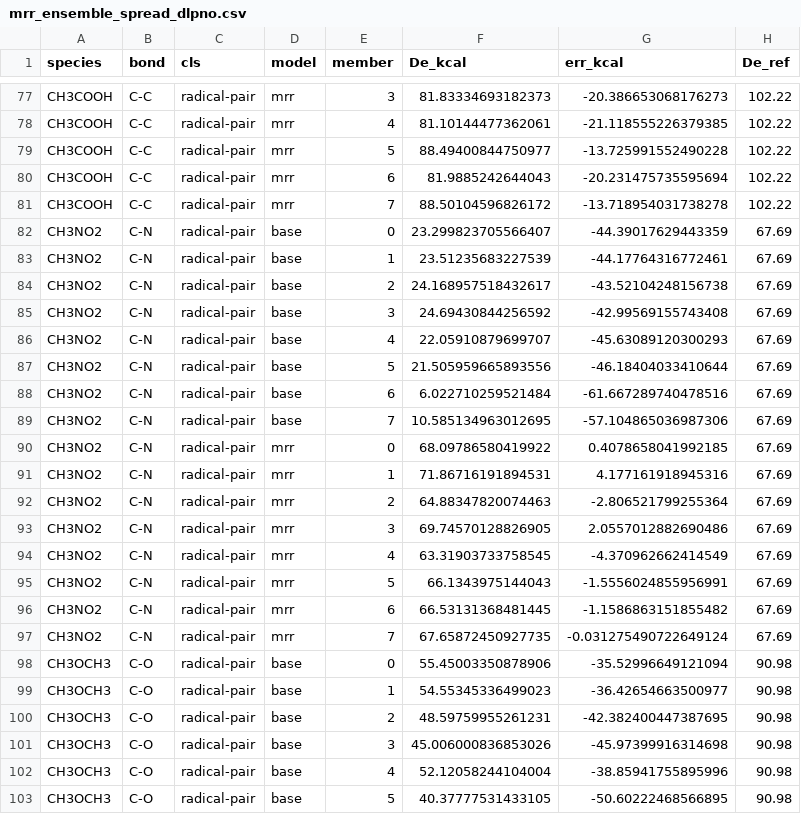
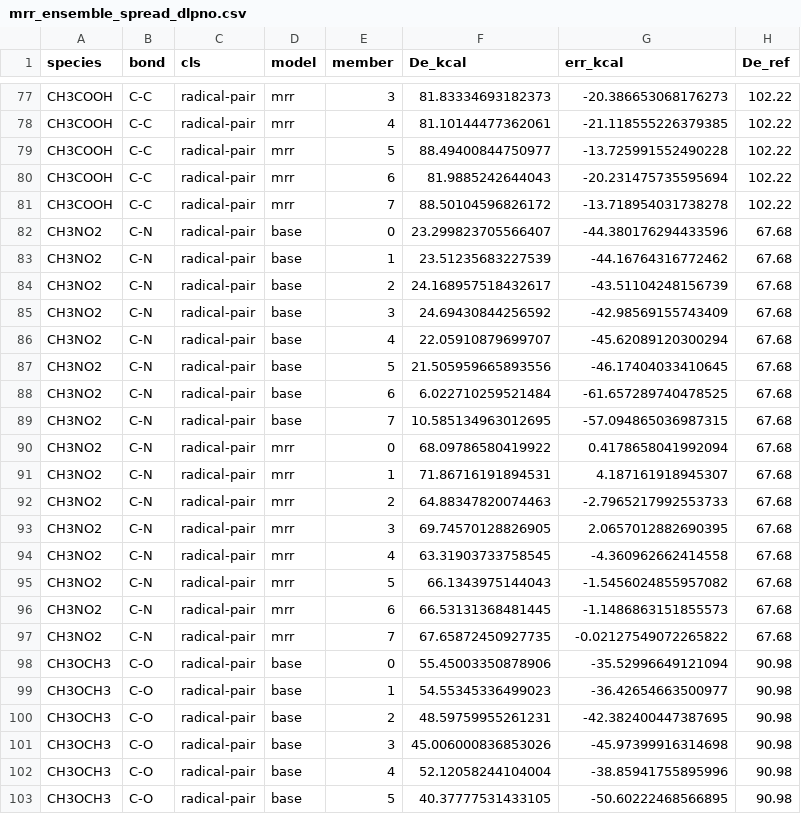
Before and after one commit to PhaedrusD/mlip-nitromethane-benchmark, a CSV file: MLIP_paper/mrr_ensemble_spread_dlpno.csv, drawn as a sheet; only a part is shown, gaps mark what is left out.

Commit message:
Reoptimised nitromethane, ReaxFF reference data, TOC graphic, README updates

```diff
--- a/MLIP_paper/mrr_ensemble_spread_dlpno.csv
+++ b/MLIP_paper/mrr_ensemble_spread_dlpno.csv
@@ -81,18 +81,18 @@ CH3COOH,C-C,radical-pair,mrr,6,81.9885242644043,-20.231475735595694,102.22
 CH3COOH,C-C,radical-pair,mrr,7,88.50104596826172,-13.718954031738278,102.22
-CH3NO2,C-N,radical-pair,base,0,23.299823705566407,-44.39017629443359,67.69
-CH3NO2,C-N,radical-pair,base,1,23.51235683227539,-44.17764316772461,67.69
-CH3NO2,C-N,radical-pair,base,2,24.168957518432617,-43.52104248156738,67.69
-CH3NO2,C-N,radical-pair,base,3,24.69430844256592,-42.99569155743408,67.69
-CH3NO2,C-N,radical-pair,base,4,22.05910879699707,-45.63089120300293,67.69
-CH3NO2,C-N,radical-pair,base,5,21.505959665893556,-46.18404033410644,67.69
-CH3NO2,C-N,radical-pair,base,6,6.022710259521484,-61.667289740478516,67.69
-CH3NO2,C-N,radical-pair,base,7,10.585134963012695,-57.104865036987306,67.69
-CH3NO2,C-N,radical-pair,mrr,0,68.09786580419922,0.4078658041992185,67.69
-CH3NO2,C-N,radical-pair,mrr,1,71.86716191894531,4.177161918945316,67.69
-CH3NO2,C-N,radical-pair,mrr,2,64.88347820074463,-2.806521799255364,67.69
-CH3NO2,C-N,radical-pair,mrr,3,69.74570128826905,2.0557012882690486,67.69
-CH3NO2,C-N,radical-pair,mrr,4,63.31903733758545,-4.370962662414549,67.69
-CH3NO2,C-N,radical-pair,mrr,5,66.1343975144043,-1.5556024855956991,67.69
-CH3NO2,C-N,radical-pair,mrr,6,66.53131368481445,-1.1586863151855482,67.69
-CH3NO2,C-N,radical-pair,mrr,7,67.65872450927735,-0.031275490722649124,67.69
+CH3NO2,C-N,radical-pair,base,0,23.299823705566407,-44.380176294433596,67.68
+CH3NO2,C-N,radical-pair,base,1,23.51235683227539,-44.16764316772462,67.68
+CH3NO2,C-N,radical-pair,base,2,24.168957518432617,-43.51104248156739,67.68
+CH3NO2,C-N,radical-pair,base,3,24.69430844256592,-42.98569155743409,67.68
+CH3NO2,C-N,radical-pair,base,4,22.05910879699707,-45.62089120300294,67.68
+CH3NO2,C-N,radical-pair,base,5,21.505959665893556,-46.17404033410645,67.68
+CH3NO2,C-N,radical-pair,base,6,6.022710259521484,-61.657289740478525,67.68
+CH3NO2,C-N,radical-pair,base,7,10.585134963012695,-57.094865036987315,67.68
+CH3NO2,C-N,radical-pair,mrr,0,68.09786580419922,0.4178658041992094,67.68
+CH3NO2,C-N,radical-pair,mrr,1,71.86716191894531,4.187161918945307,67.68
+CH3NO2,C-N,radical-pair,mrr,2,64.88347820074463,-2.7965217992553733,67.68
+CH3NO2,C-N,radical-pair,mrr,3,69.74570128826905,2.0657012882690395,67.68
+CH3NO2,C-N,radical-pair,mrr,4,63.31903733758545,-4.360962662414558,67.68
+CH3NO2,C-N,radical-pair,mrr,5,66.1343975144043,-1.5456024855957082,67.68
+CH3NO2,C-N,radical-pair,mrr,6,66.53131368481445,-1.1486863151855573,67.68
+CH3NO2,C-N,radical-pair,mrr,7,67.65872450927735,-0.02127549072265822,67.68
 CH3OCH3,C-O,radical-pair,base,0,55.45003350878906,-35.52996649121094,90.98
```
Also changed, not shown: MLIP_paper/mrr_bde_table_dlpno.csv, MLIP_paper/mrr_ensemble_spread_summary_dlpno.csv, 17 other files.
